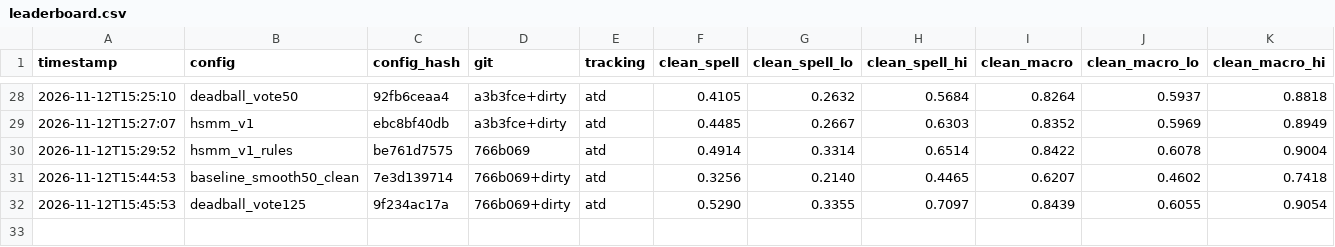
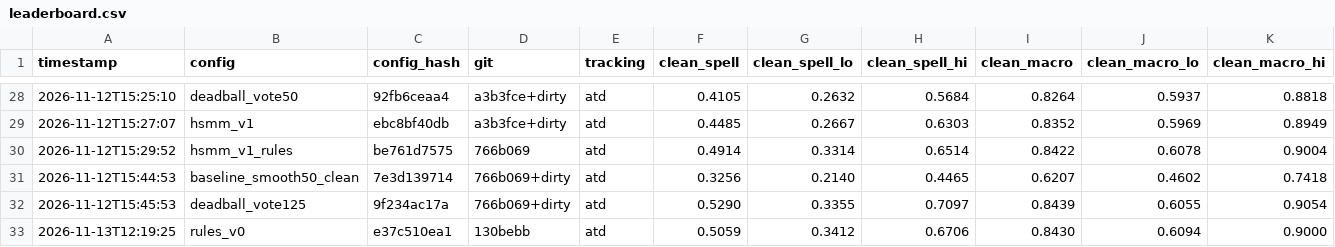
Before and after one commit to sergicasesalonso/Pompeu-Data-Team, a CSV file: results/leaderboard.csv, drawn as a sheet; only a part is shown, gaps mark what is left out; rows hold the shown columns only; the diff names each change by its address in the sheet, - before the commit and + after, or states it on an @@ line.

Commit message:
leaderboard: rules_v0

```diff
--- a/results/leaderboard.csv
+++ b/results/leaderboard.csv
+row 33: 2026-11-13T12:19:25 | rules_v0 | e37c510ea1 | 130bebb | atd | 0.5059 | 0.3412 | 0.6706 | 0.8430 | 0.6094 | 0.9000
```
